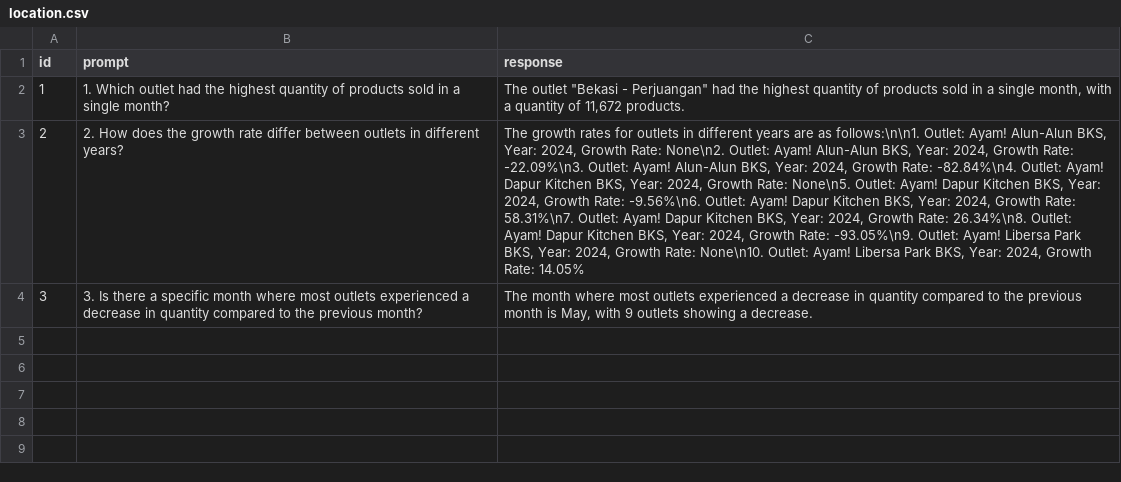
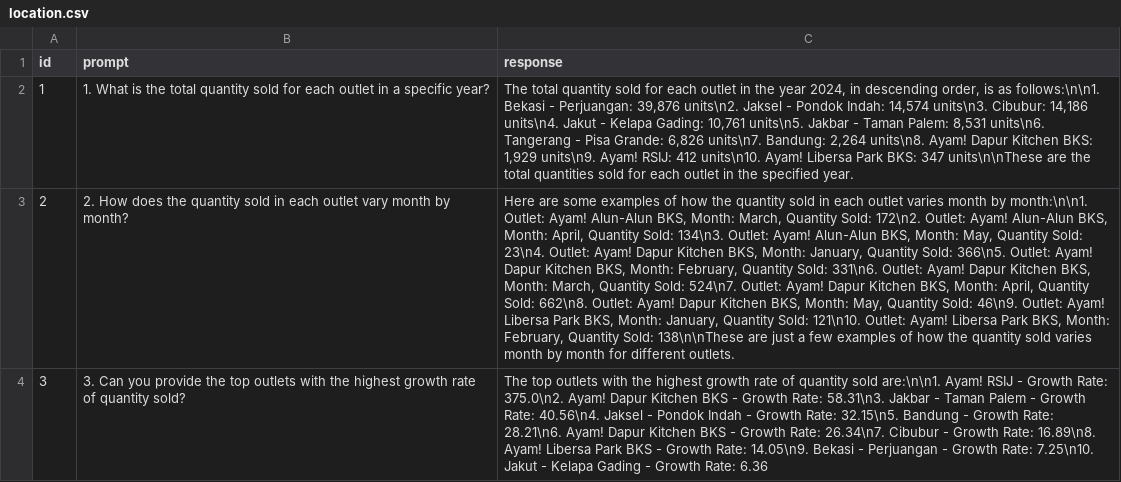
Before and after one commit to david-zip/myk-dashboard, a CSV file: dev/outputs/location.csv, drawn as a sheet; the diff names each change by its address in the sheet, - before the commit and + after, or states it on an @@ line.

```diff
--- a/dev/outputs/location.csv
+++ b/dev/outputs/location.csv
-B2 (prompt): 1. Which outlet had the highest quantity of products sold in a single month?
+B2 (prompt): 1. What is the total quantity sold for each outlet in a specific year?
-C2 (response): The outlet "Bekasi - Perjuangan" had the highest quantity of products sold in a single month, with a quantity of 11,672 products.
+C2 (response): The total quantity sold for each outlet in the year 2024, in descending order, is as follows:\n\n1. Bekasi - Perjuangan: 39,876 units\n2. Jaksel - Pondok Indah: 14,574 units\n3. Cibubur: 14,186 units\n4. Jakut - Kelapa Gading: 10,761 units\n5. Jakbar - Taman Palem: 8,531 units\n6. Tangerang - Pisa Grande: 6,826 units\n7. Bandung: 2,264 units\n8. Ayam! Dapur Kitchen BKS: 1,929 units\n9. Ayam! RSIJ: 412 units\n10. Ayam! Libersa Park BKS: 347 units\n\nThese are the total quantities sold for each outlet in the specified year.
-B3 (prompt): …does the growth rate differ between outlets in different years?
+B3 (prompt): …does the quantity sold in each outlet vary month by month?
-C3 (response): The growth rates for outlets in different years are as follows:\n\n1. Outlet: Ayam! Alun-Alun BKS, Year: 2024, Growth Rate: None\n2. Outlet: Ayam! Alun-Alun BKS, Year: 2024, Growth Rate: -22.09%\n3. Outlet: Ayam! Alun-Alun BKS, Year: 2024, Growth Rate: -82.84%\n4. Outlet: Ayam! Dapur Kitchen BKS, Year: 2024, Growth Rate: None\n5. Outlet: Ayam! Dapur Kitchen BKS, Year: 2024, Growth Rate: -9.56%\n6. Outlet: Ayam! Dapur Kitchen BKS, Year: 2024, Growth Rate: 58.31%\n7. Outlet: Ayam! Dapur Kitchen BKS, Year: 2024, Growth Rate: 26.34%\n8. Outlet: Ayam! Dapur Kitchen BKS, Year: 2024, Growth Rate: -93.05%\n9. Outlet: Ayam! Libersa Park BKS, Year: 2024, Growth Rate: None\n10. Outlet: Ayam! Libersa Park BKS, Year: 2024, Growth Rate: 14.05%
+C3 (response): Here are some examples of how the quantity sold in each outlet varies month by month:\n\n1. Outlet: Ayam! Alun-Alun BKS, Month: March, Quantity Sold: 172\n2. Outlet: Ayam! Alun-Alun BKS, Month: April, Quantity Sold: 134\n3. Outlet: Ayam! Alun-Alun BKS, Month: May, Quantity Sold: 23\n4. Outlet: Ayam! Dapur Kitchen BKS, Month: January, Quantity Sold: 366\n5. Outlet: Ayam! Dapur Kitchen BKS, Month: February, Quantity Sold: 331\n6. Outlet: Ayam! Dapur Kitchen BKS, Month: March, Quantity Sold: 524\n7. Outlet: Ayam! Dapur Kitchen BKS, Month: April, Quantity Sold: 662\n8. Outlet: Ayam! Dapur Kitchen BKS, Month: May, Quantity Sold: 46\n9. Outlet: Ayam! Libersa Park BKS, Month: January, Quantity Sold: 121\n10. Outlet: Ayam! Libersa Park BKS, Month: February, Quantity Sold: 138\n\nThese are just a few examples of how the quantity sold varies month by month for different outlets.
-B4 (prompt): 3. Is there a specific month where most outlets experienced a decrease in quantity compared to the previous month?
+B4 (prompt): 3. Can you provide the top outlets with the highest growth rate of quantity sold?
-C4 (response): The month where most outlets experienced a decrease in quantity compared to the previous month is May, with 9 outlets showing a decrease.
+C4 (response): The top outlets with the highest growth rate of quantity sold are:\n\n1. Ayam! RSIJ - Growth Rate: 375.0\n2. Ayam! Dapur Kitchen BKS - Growth Rate: 58.31\n3. Jakbar - Taman Palem - Growth Rate: 40.56\n4. Jaksel - Pondok Indah - Growth Rate: 32.15\n5. Bandung - Growth Rate: 28.21\n6. Ayam! Dapur Kitchen BKS - Growth Rate: 26.34\n7. Cibubur - Growth Rate: 16.89\n8. Ayam! Libersa Park BKS - Growth Rate: 14.05\n9. Bekasi - Perjuangan - Growth Rate: 7.25\n10. Jakut - Kelapa Gading - Growth Rate: 6.36
```
Also changed, not shown: dev/outputs/sales.csv, dev/outputs/tpcs.csv, 14 other files.
